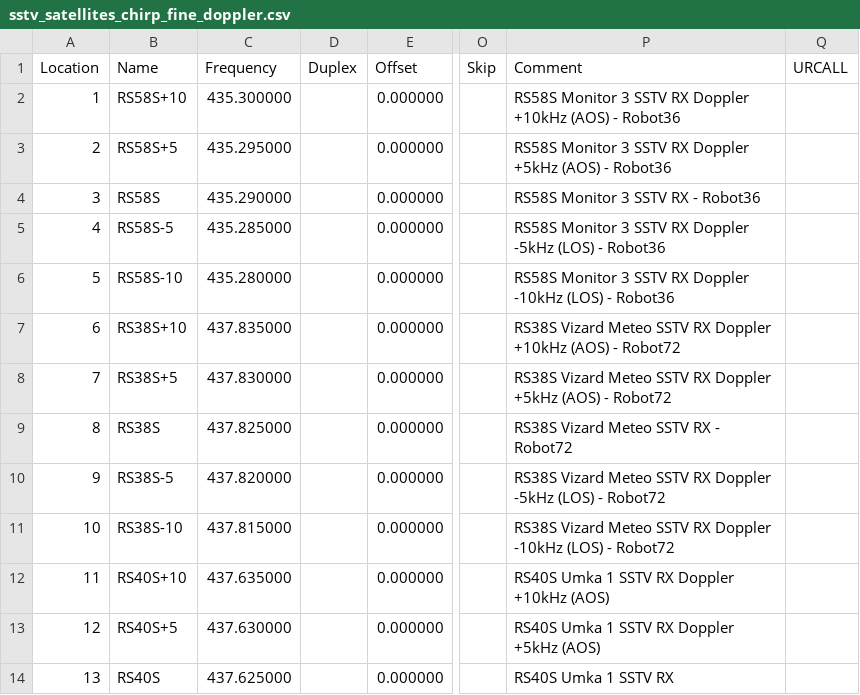
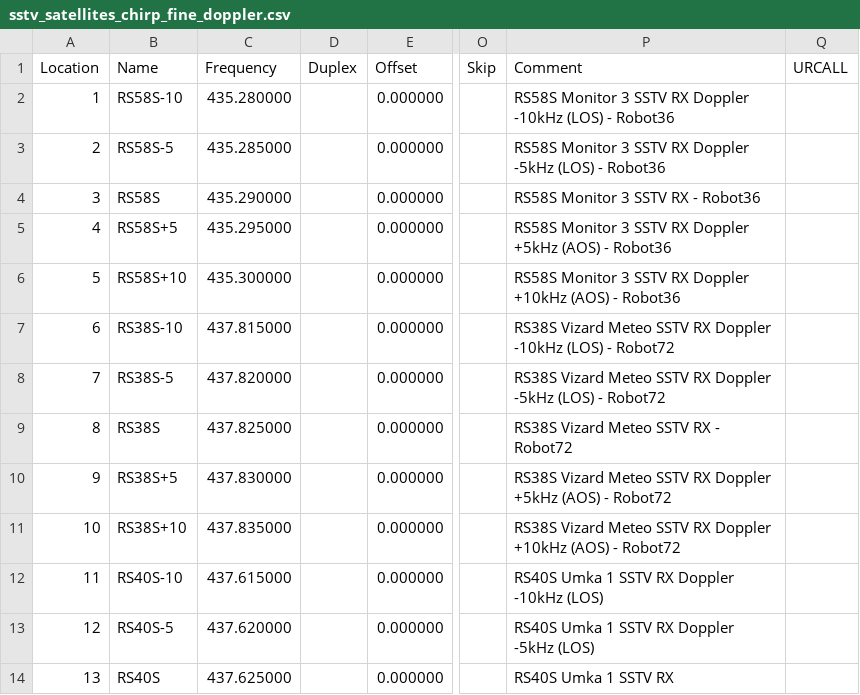
Before and after one commit to swooningfish/sstv-sats, a CSV file: chirp/sstv_satellites_chirp_fine_doppler.csv, drawn as a sheet; only a part is shown, gaps mark what is left out; the diff covers the shown part only; the diff names each change by its address in the sheet, - before the commit and + after, or states it on an @@ line.

```diff
--- a/chirp/sstv_satellites_chirp_fine_doppler.csv
+++ b/chirp/sstv_satellites_chirp_fine_doppler.csv
-B2 (Name): RS58S+10
+B2 (Name): RS58S-10
-C2 (Frequency): 435.300000
+C2 (Frequency): 435.280000
-P2 (Comment): …RX Doppler +10kHz (AOS) - Robot36
+P2 (Comment): …RX Doppler -10kHz (LOS) - Robot36
-B3 (Name): RS58S+5
+B3 (Name): RS58S-5
-C3 (Frequency): 435.295000
+C3 (Frequency): 435.285000
-P3 (Comment): …RX Doppler +5kHz (AOS) - Robot36
+P3 (Comment): …RX Doppler -5kHz (LOS) - Robot36
-B5 (Name): RS58S-5
+B5 (Name): RS58S+5
-C5 (Frequency): 435.285000
+C5 (Frequency): 435.295000
-P5 (Comment): …RX Doppler -5kHz (LOS) - Robot36
+P5 (Comment): …RX Doppler +5kHz (AOS) - Robot36
-B6 (Name): RS58S-10
+B6 (Name): RS58S+10
-C6 (Frequency): 435.280000
+C6 (Frequency): 435.300000
-P6 (Comment): …RX Doppler -10kHz (LOS) - Robot36
+P6 (Comment): …RX Doppler +10kHz (AOS) - Robot36
-B7 (Name): RS38S+10
+B7 (Name): RS38S-10
-C7 (Frequency): 437.835000
+C7 (Frequency): 437.815000
-P7 (Comment): …RX Doppler +10kHz (AOS) - Robot72
+P7 (Comment): …RX Doppler -10kHz (LOS) - Robot72
-B8 (Name): RS38S+5
+B8 (Name): RS38S-5
-C8 (Frequency): 437.830000
+C8 (Frequency): 437.820000
-P8 (Comment): …RX Doppler +5kHz (AOS) - Robot72
+P8 (Comment): …RX Doppler -5kHz (LOS) - Robot72
-B10 (Name): RS38S-5
+B10 (Name): RS38S+5
-C10 (Frequency): 437.820000
+C10 (Frequency): 437.830000
-P10 (Comment): …RX Doppler -5kHz (LOS) - Robot72
+P10 (Comment): …RX Doppler +5kHz (AOS) - Robot72
-B11 (Name): RS38S-10
+B11 (Name): RS38S+10
-C11 (Frequency): 437.815000
+C11 (Frequency): 437.835000
-P11 (Comment): …RX Doppler -10kHz (LOS) - Robot72
+P11 (Comment): …RX Doppler +10kHz (AOS) - Robot72
-B12 (Name): RS40S+10
+B12 (Name): RS40S-10
-C12 (Frequency): 437.635000
+C12 (Frequency): 437.615000
-P12 (Comment): RS40S Umka 1 SSTV RX Doppler +10kHz (AOS)
+P12 (Comment): RS40S Umka 1 SSTV RX Doppler -10kHz (LOS)
-B13 (Name): RS40S+5
+B13 (Name): RS40S-5
-C13 (Frequency): 437.630000
+C13 (Frequency): 437.620000
-P13 (Comment): RS40S Umka 1 SSTV RX Doppler +5kHz (AOS)
+P13 (Comment): RS40S Umka 1 SSTV RX Doppler -5kHz (LOS)
```
Also changed, not shown: 126 edited cells elsewhere in this file, chirp/sstv_satellites_chirp.csv, 3 other files.
